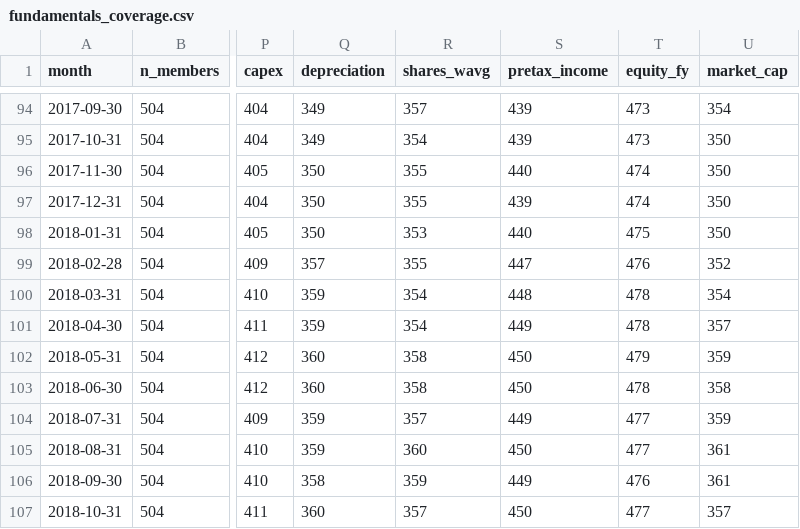
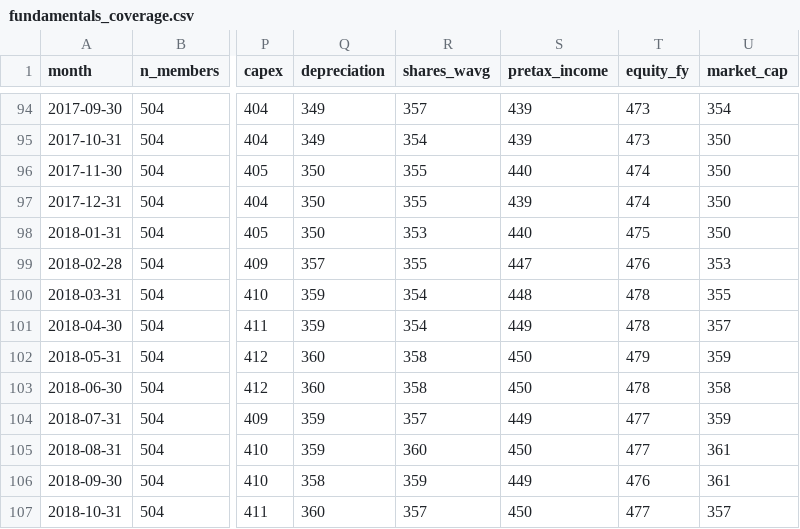
Before and after one commit to uty101/Cross-Sectional-Factor-Backtester, a CSV file: data/checks/fundamentals_coverage.csv, drawn as a sheet; only a part is shown, gaps mark what is left out; the diff names each change by its address in the sheet, - before the commit and + after, or states it on an @@ line.

```diff
--- a/data/checks/fundamentals_coverage.csv
+++ b/data/checks/fundamentals_coverage.csv
-U99 (market_cap): 352
+U99 (market_cap): 353
-U100 (market_cap): 354
+U100 (market_cap): 355
```
Also changed, not shown: data/checks/cik_map.csv, data/checks/market_cap_dropped.csv, 8 other files.
